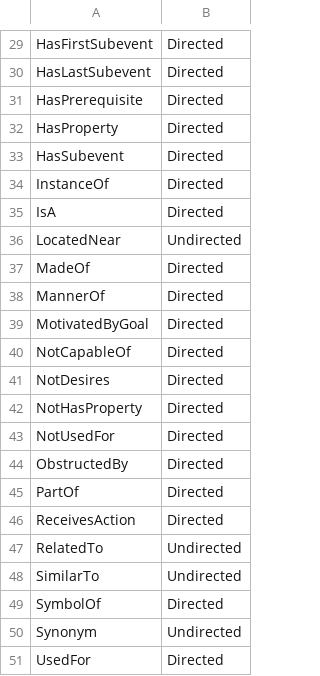
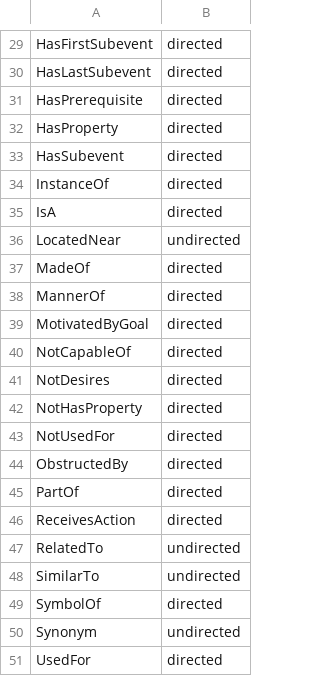
Before and after one commit to roryzhengzhang/HAICOR, a CSV file: knowledge/data/relations.csv, drawn as a sheet; only a part is shown, gaps mark what is left out; the diff covers the shown part only; the diff names each change by its address in the sheet, - before the commit and + after, or states it on an @@ line.

```diff
--- a/knowledge/data/relations.csv
+++ b/knowledge/data/relations.csv
-B29:B35: Directed
+B29:B35: directed
-B36: Undirected
+B36: undirected
-B37:B46: Directed
+B37:B46: directed
-B47:B48: Undirected
+B47:B48: undirected
-B49: Directed
+B49: directed
-B50: Undirected
+B50: undirected
-B51: Directed
+B51: directed
```
Also changed, not shown: 28 edited cells elsewhere in this file, 11 other files.
